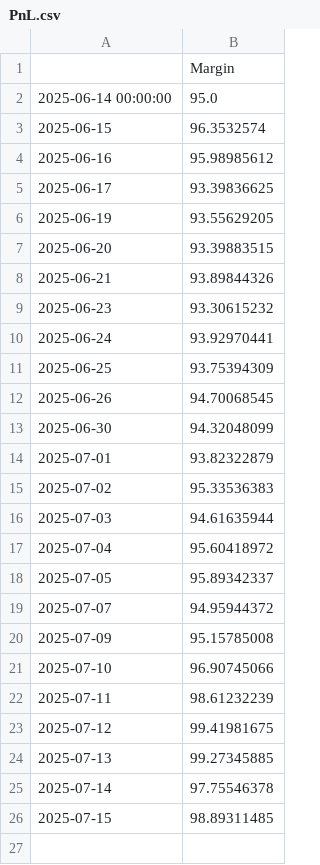
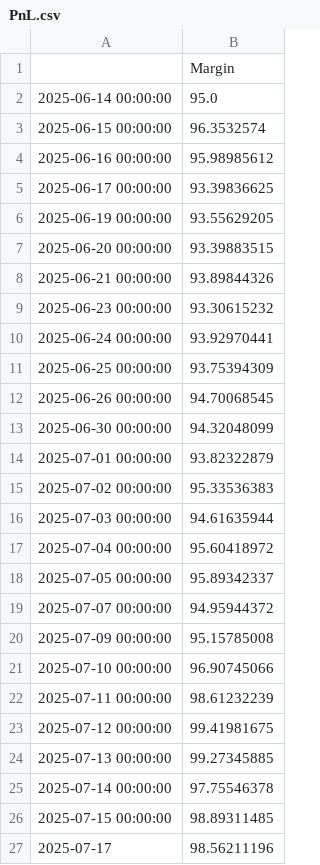
Before and after one commit to d-dubinin/crypto-pair-trading, a CSV file: PnL.csv, drawn as a sheet.

```diff
--- a/PnL.csv
+++ b/PnL.csv
@@ -2,25 +2,26 @@
 2025-06-14 00:00:00,95.0
-2025-06-15,96.3532574
-2025-06-16,95.98985612
-2025-06-17,93.39836625
-2025-06-19,93.55629205
-2025-06-20,93.39883515
-2025-06-21,93.89844326
-2025-06-23,93.30615232
-2025-06-24,93.92970441
-2025-06-25,93.75394309
-2025-06-26,94.70068545
-2025-06-30,94.32048099
-2025-07-01,93.82322879
-2025-07-02,95.33536383
-2025-07-03,94.61635944
-2025-07-04,95.60418972
-2025-07-05,95.89342337
-2025-07-07,94.95944372
-2025-07-09,95.15785008
-2025-07-10,96.90745066
-2025-07-11,98.61232239
-2025-07-12,99.41981675
-2025-07-13,99.27345885
-2025-07-14,97.75546378
-2025-07-15,98.89311485
+2025-06-15 00:00:00,96.3532574
+2025-06-16 00:00:00,95.98985612
+2025-06-17 00:00:00,93.39836625
+2025-06-19 00:00:00,93.55629205
+2025-06-20 00:00:00,93.39883515
+2025-06-21 00:00:00,93.89844326
+2025-06-23 00:00:00,93.30615232
+2025-06-24 00:00:00,93.92970441
+2025-06-25 00:00:00,93.75394309
+2025-06-26 00:00:00,94.70068545
+2025-06-30 00:00:00,94.32048099
+2025-07-01 00:00:00,93.82322879
+2025-07-02 00:00:00,95.33536383
+2025-07-03 00:00:00,94.61635944
+2025-07-04 00:00:00,95.60418972
+2025-07-05 00:00:00,95.89342337
+2025-07-07 00:00:00,94.95944372
+2025-07-09 00:00:00,95.15785008
+2025-07-10 00:00:00,96.90745066
+2025-07-11 00:00:00,98.61232239
+2025-07-12 00:00:00,99.41981675
+2025-07-13 00:00:00,99.27345885
+2025-07-14 00:00:00,97.75546378
+2025-07-15 00:00:00,98.89311485
+2025-07-17,98.56211196
```
Also changed, not shown: 3 other files.
